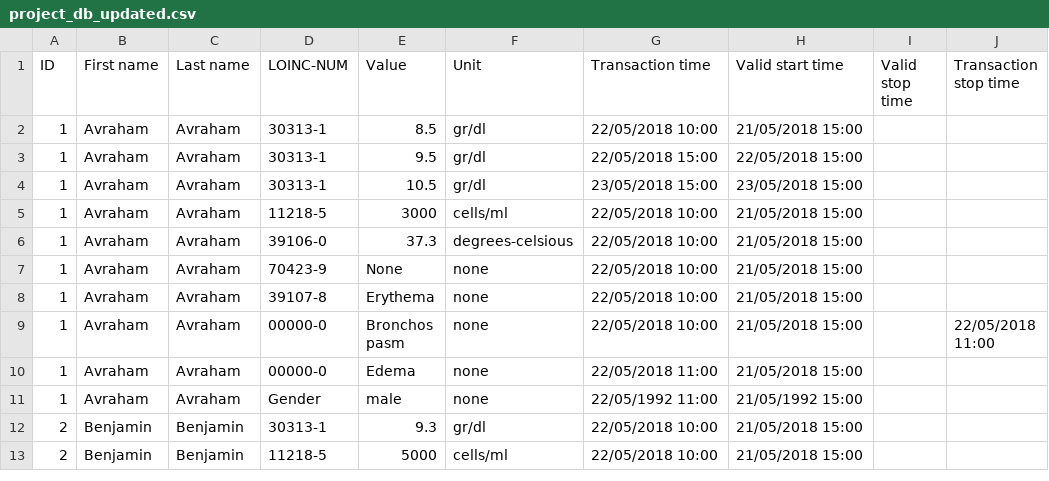
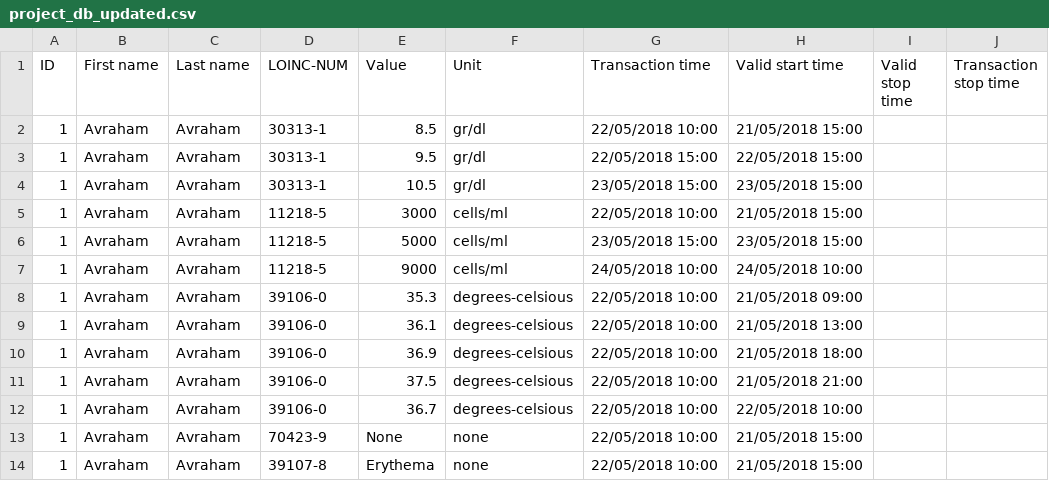
Before and after one commit to Kudlech/CDSS, a CSV file: project_db_updated.csv, drawn as a sheet; only a part is shown; the shorter side is filled out with more unchanged rows.

Commit message:
update db

```diff
--- a/project_db_updated.csv
+++ b/project_db_updated.csv
@@ -5,3 +5,9 @@ ID,First name,Last name,LOINC-NUM,Value,Unit,Transaction time,Valid start time,V
 1,Avraham,Avraham,11218-5,3000,cells/ml,22/05/2018 10:00,21/05/2018 15:00,,
-1,Avraham,Avraham,39106-0,37.3,degrees-celsious,22/05/2018 10:00,21/05/2018 15:00,,
+1,Avraham,Avraham,11218-5,5000,cells/ml,23/05/2018 15:00,23/05/2018 15:00,,
+1,Avraham,Avraham,11218-5,9000,cells/ml,24/05/2018 10:00,24/05/2018 10:00,,
+1,Avraham,Avraham,39106-0,35.3,degrees-celsious,22/05/2018 10:00,21/05/2018 09:00,,
+1,Avraham,Avraham,39106-0,36.1,degrees-celsious,22/05/2018 10:00,21/05/2018 13:00,,
+1,Avraham,Avraham,39106-0,36.9,degrees-celsious,22/05/2018 10:00,21/05/2018 18:00,,
+1,Avraham,Avraham,39106-0,37.5,degrees-celsious,22/05/2018 10:00,21/05/2018 21:00,,
+1,Avraham,Avraham,39106-0,36.7,degrees-celsious,22/05/2018 10:00,22/05/2018 10:00,,
 1,Avraham,Avraham,70423-9,None,none,22/05/2018 10:00,21/05/2018 15:00,,
```
